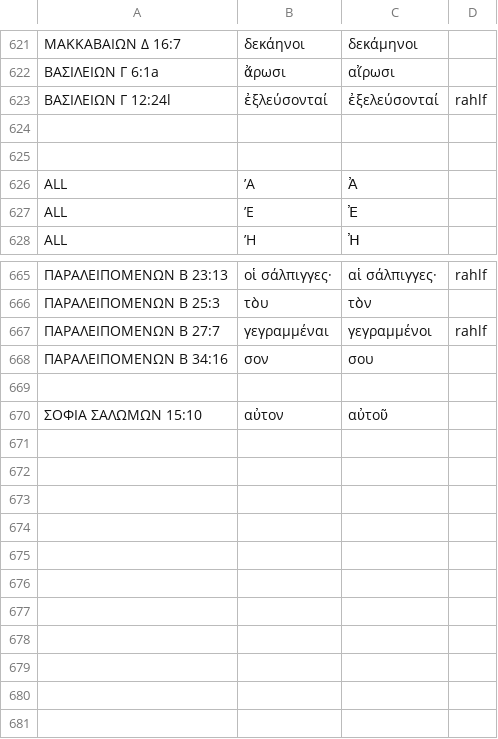
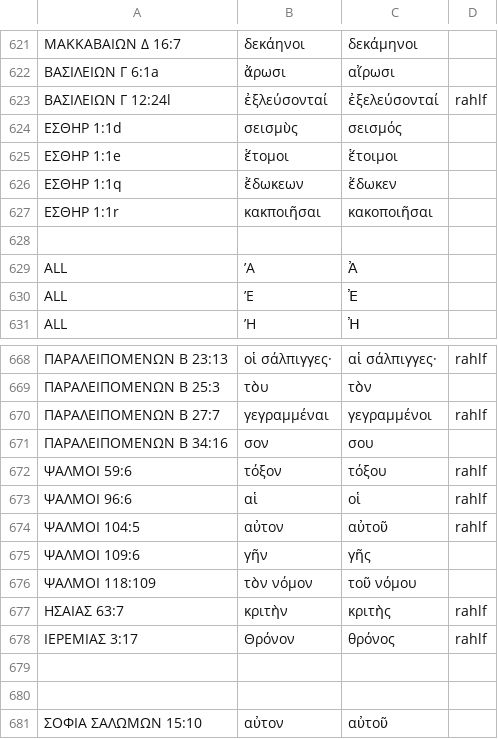
Before and after one commit to jjorloff1/brenton-lxx-error-finder, a TSV file: word_corrections.tsv, drawn as a sheet; only a part is shown, gaps mark what is left out; the diff names each change by its address in the sheet, - before the commit and + after, or states it on an @@ line.

```diff
--- a/word_corrections.tsv
+++ b/word_corrections.tsv
-row 624: (empty)
+row 624: ΕΣΘΗΡ 1:1d | σεισμὺς | σεισμός
+row 625: ΕΣΘΗΡ 1:1e | ἕτομοι | ἕτοιμοι
+row 626: ΕΣΘΗΡ 1:1q | ἔδωκεων | ἔδωκεν
+row 627: ΕΣΘΗΡ 1:1r | κακποιῆσαι | κακοποιῆσαι
+row 672: ΨΑΛΜΟΙ 59:6 | τόξον | τόξου | rahlf
+row 673: ΨΑΛΜΟΙ 96:6 | αἱ | οἱ | rahlf
+row 674: ΨΑΛΜΟΙ 104:5 | αὐτον | αὐτοῦ | rahlf
+row 675: ΨΑΛΜΟΙ 109:6 | γῆν | γῆς
+row 676: ΨΑΛΜΟΙ 118:109 | τὸν νόμον | τοῦ νόμου
+row 677: ΗΣΑΙΑΣ 63:7 | κριτὴν | κριτὴς | rahlf
+row 678: ΙΕΡΕΜΙΑΣ 3:17 | Θρόνον | θρόνος | rahlf
+row 679: (empty)
```
Also changed, not shown: accepted_sequence_variants.tsv, 1 other file.
